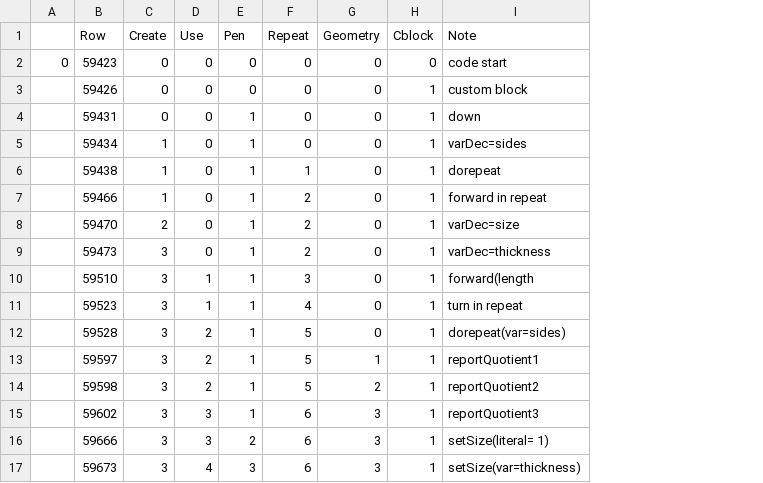
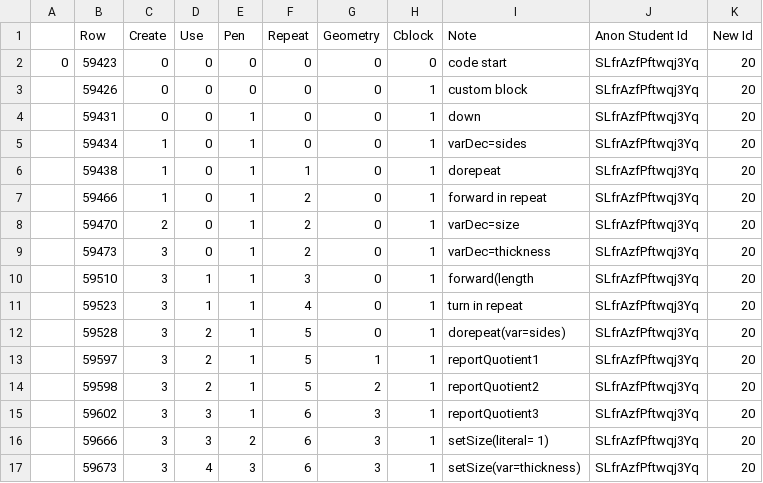
Before and after one commit to emmableu/bkt, a CSV file: generated-data/label2/student20-polygonMakerLab.csv, drawn as a sheet; the diff names each change by its address in the sheet, - before the commit and + after, or states it on an @@ line.

```diff
--- a/generated-data/label2/student20-polygonMakerLab.csv
+++ b/generated-data/label2/student20-polygonMakerLab.csv
+column J (Anon Student Id), rows 2-17: all SLfrAzfPftwqj3Yq
+column K (New Id), rows 2-17: all 20
```
Also changed, not shown: 2 other files.
